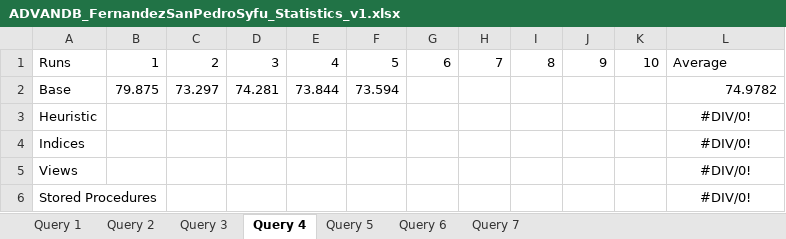
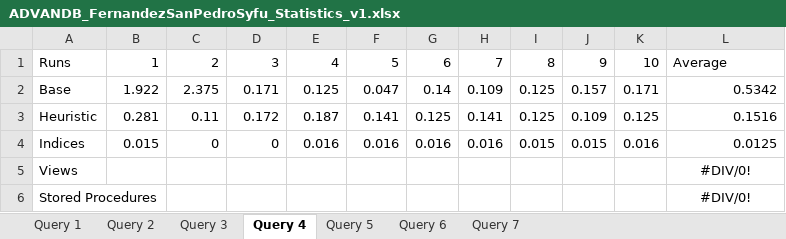
Before and after one commit to JNM-2T17/ADVANDB-MCO1, an Excel workbook: Queries/ADVANDB_FernandezSanPedroSyfu_Statistics_v1.xlsx, sheet Query 4, drawn as a sheet; values as stored, in another font and other column widths than the file's, no borders; the diff names each change by its address in the sheet, - before the commit and + after, or states it on an @@ line.

```diff
--- a/Queries/ADVANDB_FernandezSanPedroSyfu_Statistics_v1.xlsx (sheet Query 4)
+++ b/Queries/ADVANDB_FernandezSanPedroSyfu_Statistics_v1.xlsx (sheet Query 4)
-B2: 79.875
+B2: 1.922
-C2: 73.297
+C2: 2.375
-D2: 74.281
+D2: 0.171
-E2: 73.844
+E2: 0.125
-F2: 73.594
+F2: 0.047
-G2: (empty)
+G2: 0.14
-H2: (empty)
+H2: 0.109
-I2:I3: (empty)
+I2:I3: 0.125
-J2: (empty)
+J2: 0.157
-K2: (empty)
+K2: 0.171
-L2: 74.9782
+L2: 0.5342
-B3: (empty)
+B3: 0.281
-C3: (empty)
+C3: 0.11
-D3: (empty)
+D3: 0.172
-E3: (empty)
+E3: 0.187
-F3: (empty)
+F3: 0.141
-G3: (empty)
+G3: 0.125
-H3: (empty)
+H3: 0.141
-J3: (empty)
+J3: 0.109
-K3: (empty)
+K3: 0.125
-L3: #DIV/0!
+L3: 0.1516
-L3:L4 alignment: center
+L3:L4 alignment: right
-B4: (empty)
+B4: 0.015
-C4: (empty)
+C4: 0
-D4: (empty)
+D4: 0
-E4: (empty)
+E4: 0.016
-F4: (empty)
+F4: 0.016
-G4: (empty)
+G4: 0.016
-H4: (empty)
+H4: 0.016
-I4: (empty)
+I4: 0.015
-J4: (empty)
+J4: 0.015
-K4: (empty)
+K4: 0.016
-L4: #DIV/0!
+L4: 0.0125
```
Also changed, not shown: 1 other file.
